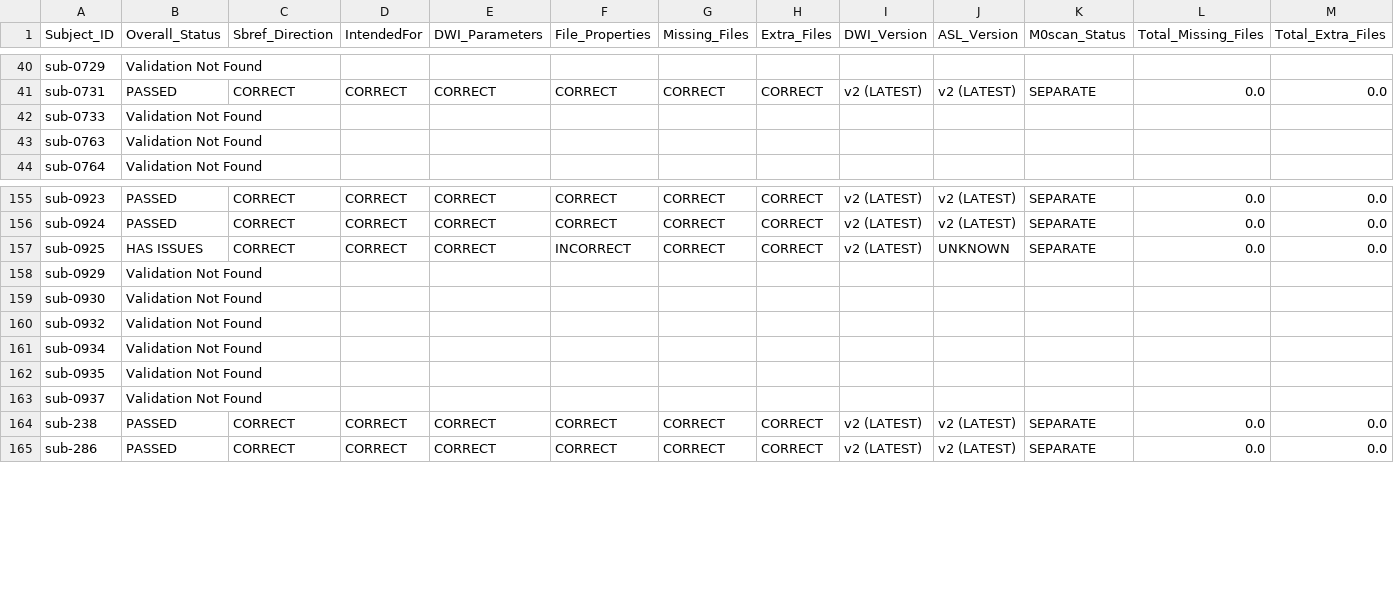
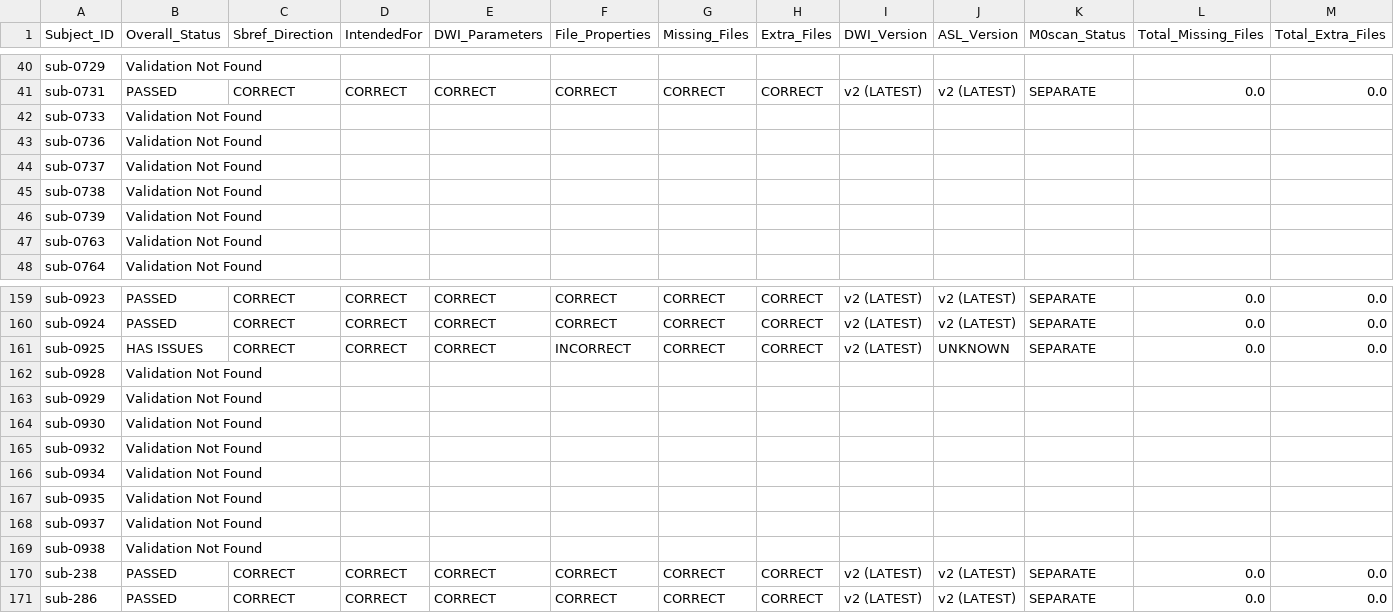
Before and after one commit to BioMedicalImaging-Core-NYUAD/xnat-docs, a CSV file: docs/source/_static/xnat_ari_dashboard.csv, drawn as a sheet; only a part is shown, gaps mark what is left out; rows hold the shown columns only; the diff names each change by its address in the sheet, - before the commit and + after, or states it on an @@ line.

```diff
--- a/docs/source/_static/xnat_ari_dashboard.csv
+++ b/docs/source/_static/xnat_ari_dashboard.csv
+row 43: sub-0736 | Validation Not Found
+row 44: sub-0737 | Validation Not Found
+row 45: sub-0738 | Validation Not Found
+row 46: sub-0739 | Validation Not Found
+row 162: sub-0928 | Validation Not Found
+row 169: sub-0938 | Validation Not Found
```
Also changed, not shown: docs/source/_static/xnat_ari_dashboard_display.csv, xnat_ari_dashboard.csv, 2 other files.
